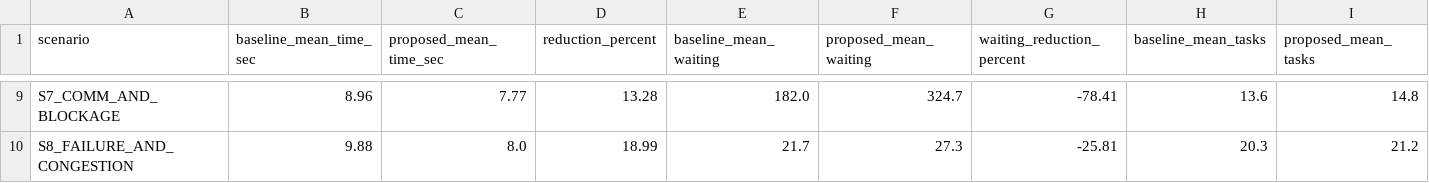
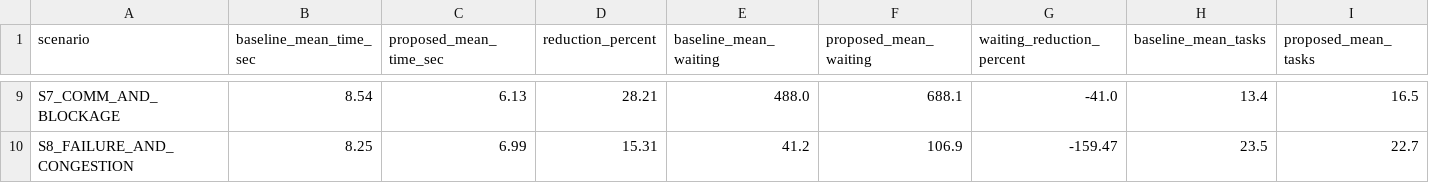
Before and after one commit to SparkSidd/SIH-26, a CSV file: results/ppt_metrics/scenario_summary.csv, drawn as a sheet; only a part is shown, gaps mark what is left out; the diff covers the shown part only; the diff names each change by its address in the sheet, - before the commit and + after, or states it on an @@ line.

```diff
--- a/results/ppt_metrics/scenario_summary.csv
+++ b/results/ppt_metrics/scenario_summary.csv
-B9 (baseline_mean_time_sec): 8.96
+B9 (baseline_mean_time_sec): 8.54
-C9 (proposed_mean_time_sec): 7.77
+C9 (proposed_mean_time_sec): 6.13
-D9 (reduction_percent): 13.28
+D9 (reduction_percent): 28.21
-E9 (baseline_mean_waiting): 182.0
+E9 (baseline_mean_waiting): 488.0
-F9 (proposed_mean_waiting): 324.7
+F9 (proposed_mean_waiting): 688.1
-G9 (waiting_reduction_percent): -78.41
+G9 (waiting_reduction_percent): -41.0
-H9 (baseline_mean_tasks): 13.6
+H9 (baseline_mean_tasks): 13.4
-I9 (proposed_mean_tasks): 14.8
+I9 (proposed_mean_tasks): 16.5
-B10 (baseline_mean_time_sec): 9.88
+B10 (baseline_mean_time_sec): 8.25
-C10 (proposed_mean_time_sec): 8.0
+C10 (proposed_mean_time_sec): 6.99
-D10 (reduction_percent): 18.99
+D10 (reduction_percent): 15.31
-E10 (baseline_mean_waiting): 21.7
+E10 (baseline_mean_waiting): 41.2
-F10 (proposed_mean_waiting): 27.3
+F10 (proposed_mean_waiting): 106.9
-G10 (waiting_reduction_percent): -25.81
+G10 (waiting_reduction_percent): -159.47
-H10 (baseline_mean_tasks): 20.3
+H10 (baseline_mean_tasks): 23.5
-I10 (proposed_mean_tasks): 21.2
+I10 (proposed_mean_tasks): 22.7
```
Also changed, not shown: 122 edited cells elsewhere in this file, results/ppt_metrics/ablation_studies.csv, results/ppt_metrics/comm_degradation_sweep.csv, 24 other files.
